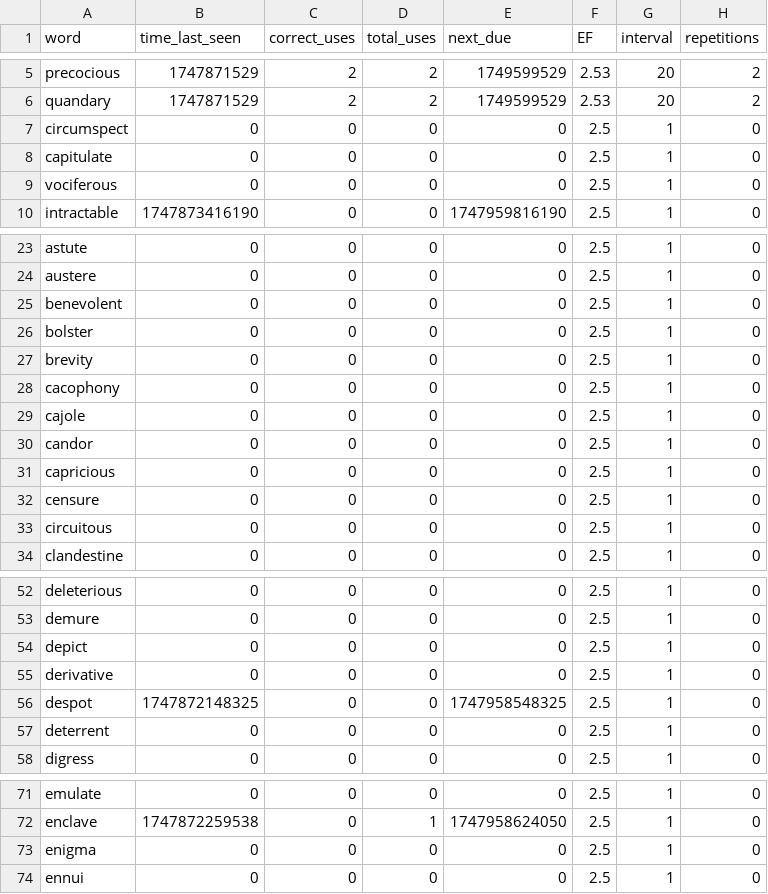
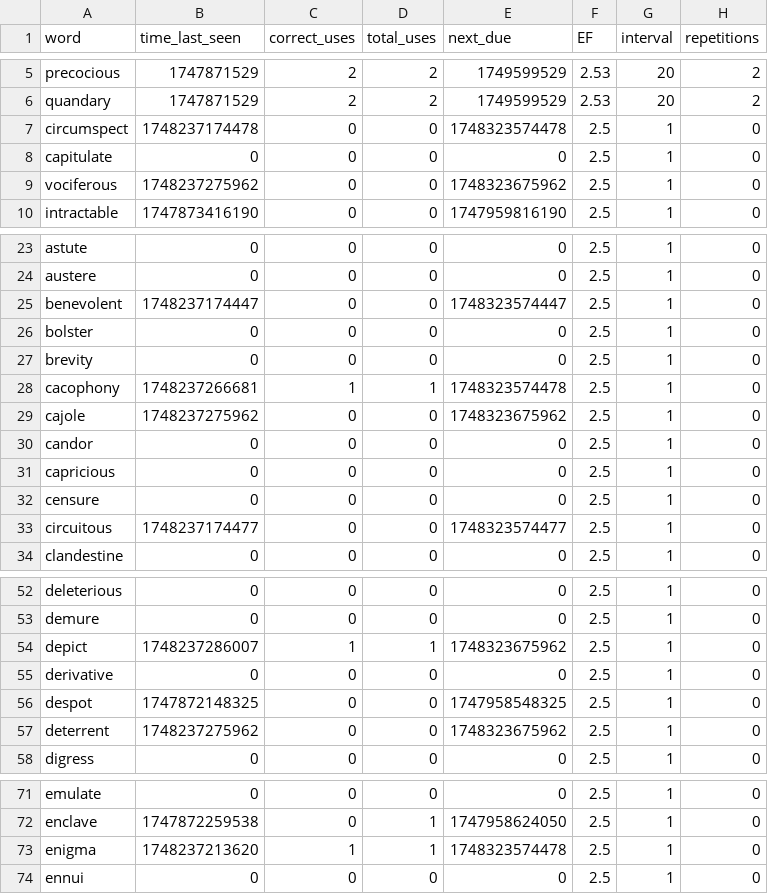
Before and after one commit to coding-crying/S5200954-Bachelor-Project-, a CSV file: vocabulary.csv, drawn as a sheet; only a part is shown, gaps mark what is left out; the diff covers the shown part only.

```diff
--- a/vocabulary.csv
+++ b/vocabulary.csv
@@ -6,5 +6,5 @@ precocious,1747871529,2,2,1749599529,2.53,20,2
 quandary,1747871529,2,2,1749599529,2.53,20,2
-circumspect,0,0,0,0,2.5,1,0
+circumspect,1748237174478,0,0,1748323574478,2.5,1,0
 capitulate,0,0,0,0,2.5,1,0
-vociferous,0,0,0,0,2.5,1,0
+vociferous,1748237275962,0,0,1748323675962,2.5,1,0
 intractable,1747873416190,0,0,1747959816190,2.5,1,0
@@ -24,7 +24,7 @@ astute,0,0,0,0,2.5,1,0
 austere,0,0,0,0,2.5,1,0
-benevolent,0,0,0,0,2.5,1,0
+benevolent,1748237174447,0,0,1748323574447,2.5,1,0
 bolster,0,0,0,0,2.5,1,0
 brevity,0,0,0,0,2.5,1,0
-cacophony,0,0,0,0,2.5,1,0
-cajole,0,0,0,0,2.5,1,0
+cacophony,1748237266681,1,1,1748323574478,2.5,1,0
+cajole,1748237275962,0,0,1748323675962,2.5,1,0
 candor,0,0,0,0,2.5,1,0
@@ -32,3 +32,3 @@ capricious,0,0,0,0,2.5,1,0
 censure,0,0,0,0,2.5,1,0
-circuitous,0,0,0,0,2.5,1,0
+circuitous,1748237174477,0,0,1748323574477,2.5,1,0
 clandestine,0,0,0,0,2.5,1,0
@@ -53,6 +53,6 @@ deleterious,0,0,0,0,2.5,1,0
 demure,0,0,0,0,2.5,1,0
-depict,0,0,0,0,2.5,1,0
+depict,1748237286007,1,1,1748323675962,2.5,1,0
 derivative,0,0,0,0,2.5,1,0
 despot,1747872148325,0,0,1747958548325,2.5,1,0
-deterrent,0,0,0,0,2.5,1,0
+deterrent,1748237275962,0,0,1748323675962,2.5,1,0
 digress,0,0,0,0,2.5,1,0
@@ -72,3 +72,3 @@ emulate,0,0,0,0,2.5,1,0
 enclave,1747872259538,0,1,1747958624050,2.5,1,0
-enigma,0,0,0,0,2.5,1,0
+enigma,1748237213620,1,1,1748323574478,2.5,1,0
 ennui,0,0,0,0,2.5,1,0
```
Also changed, not shown: 2 edited cells elsewhere in this file, 8 other files.
